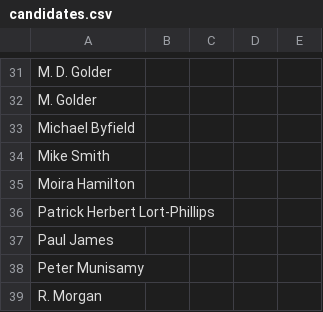
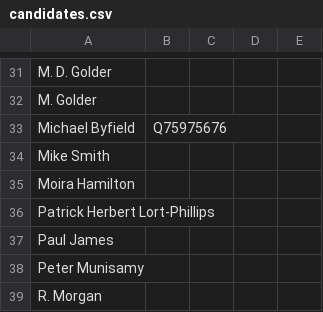
Before and after one commit to tmtmtmtm/gloucester-elections-wikipedia, a CSV file: candidates.csv, drawn as a sheet; only a part is shown, gaps mark what is left out.

```diff
--- a/candidates.csv
+++ b/candidates.csv
@@ -32,3 +32,3 @@
 "M. Golder",,,,
-"Michael Byfield",,,,
+"Michael Byfield",Q75975676,,,
 "Mike Smith",,,,
```
Also changed, not shown: combo.csv.
